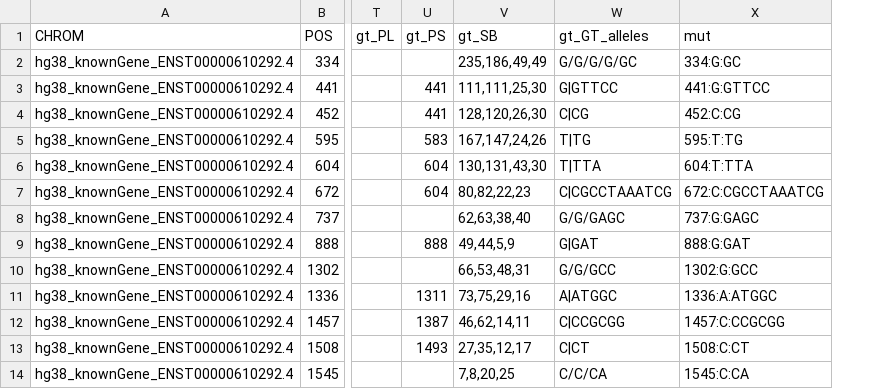
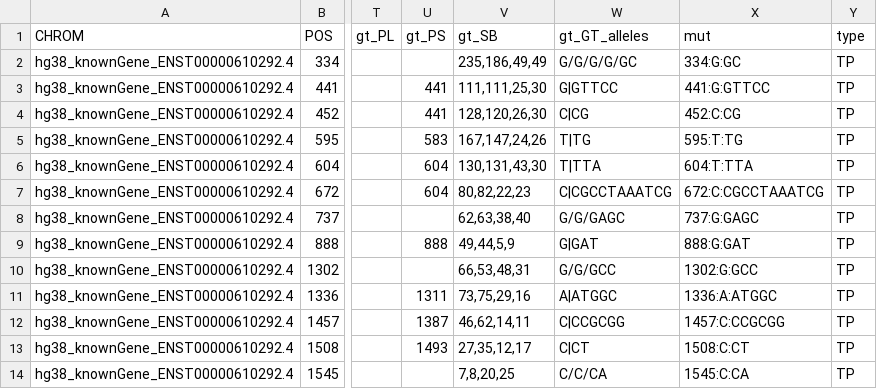
Before and after one commit to sfragkoul/synth4bench, a TSV file: GATK_indels_TP.tsv, drawn as a sheet; only a part is shown, gaps mark what is left out; the diff names each change by its address in the sheet, - before the commit and + after, or states it on an @@ line.

Commit message:
deal with indels

```diff
--- a/GATK_indels_TP.tsv
+++ b/GATK_indels_TP.tsv
+column Y (type), rows 2-14: all TP
```
